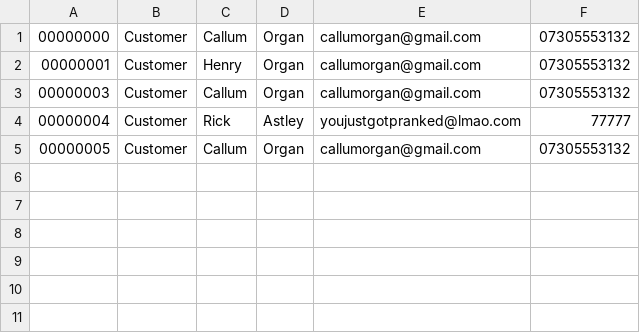
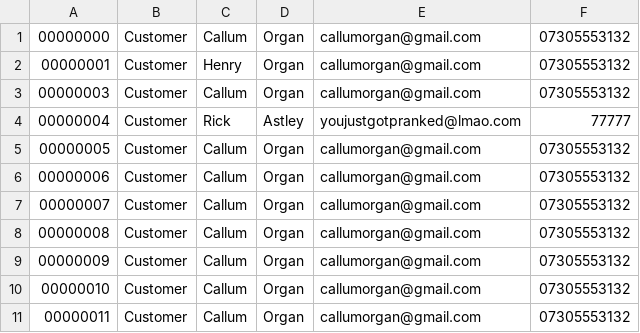
Before and after one commit to ORG4N/computing-practice, a CSV file: doki-doki-delight-management-system/wwwroot/data/Users.csv, drawn as a sheet.

```diff
--- a/doki-doki-delight-management-system/wwwroot/data/Users.csv
+++ b/doki-doki-delight-management-system/wwwroot/data/Users.csv
@@ -5 +5,7 @@
 00000005,Customer,Callum,Organ,callumorgan@gmail.com,07305553132
+00000006,Customer,Callum,Organ,callumorgan@gmail.com,07305553132
+00000007,Customer,Callum,Organ,callumorgan@gmail.com,07305553132
+00000008,Customer,Callum,Organ,callumorgan@gmail.com,07305553132
+00000009,Customer,Callum,Organ,callumorgan@gmail.com,07305553132
+00000010,Customer,Callum,Organ,callumorgan@gmail.com,07305553132
+00000011,Customer,Callum,Organ,callumorgan@gmail.com,07305553132
```
Also changed, not shown: 6 other files.
